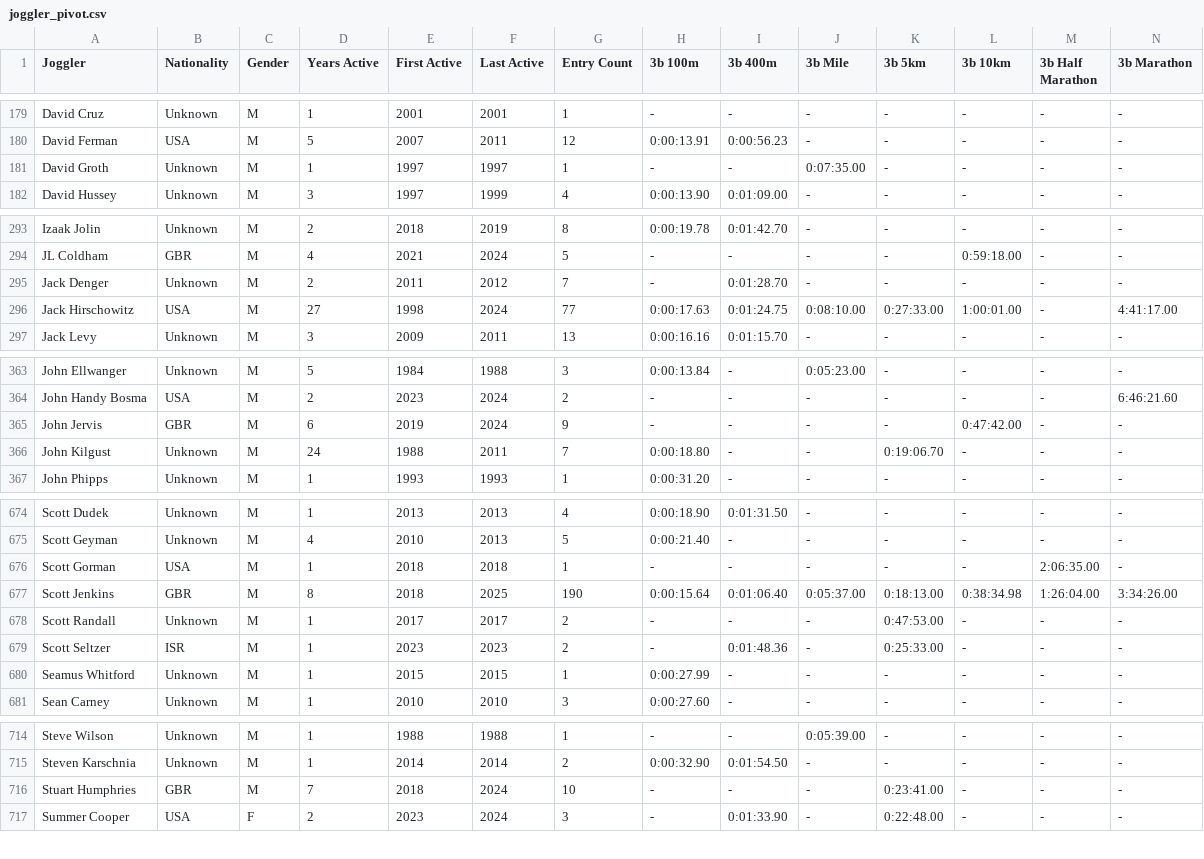
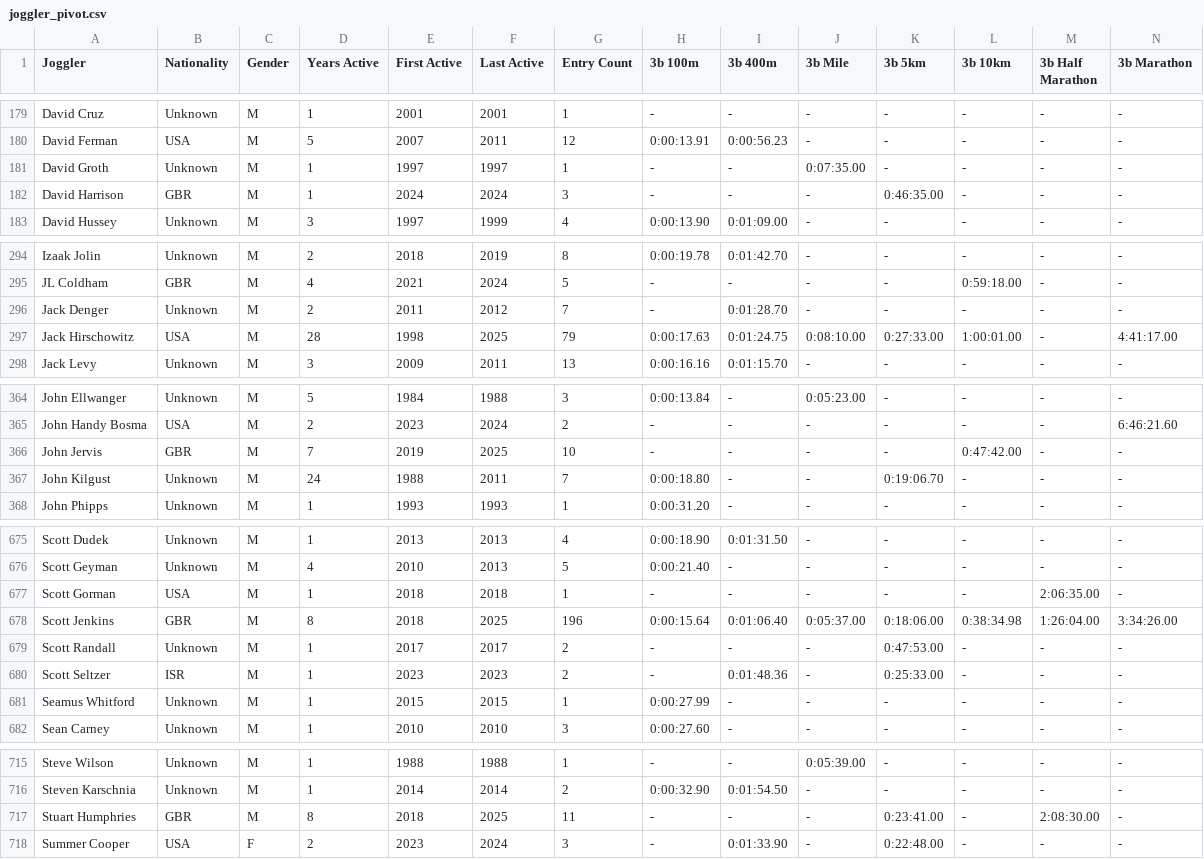
Before and after one commit to joggling-results/results, a CSV file: data/joggler_pivot.csv, drawn as a sheet; only a part is shown, gaps mark what is left out; addresses are those after the commit; rows hold the shown columns only; the diff covers the shown part only; the diff names each change by its address in the sheet, - before the commit and + after, or states it on an @@ line.

```diff
--- a/data/joggler_pivot.csv
+++ b/data/joggler_pivot.csv
+row 182: David Harrison | GBR | M | 1 | 2024 | 2024 | 3 | - | - | - | 0:46:35.00 | - | - | -
-D297 (Years Active): 27
+D297 (Years Active): 28
-F297 (Last Active): 2024
+F297 (Last Active): 2025
-G297 (Entry Count): 77
+G297 (Entry Count): 79
-D366 (Years Active): 6
+D366 (Years Active): 7
-F366 (Last Active): 2024
+F366 (Last Active): 2025
-G366 (Entry Count): 9
+G366 (Entry Count): 10
-G678 (Entry Count): 190
+G678 (Entry Count): 196
-K678 (3b 5km): 0:18:13.00
+K678 (3b 5km): 0:18:06.00
-D717 (Years Active): 7
+D717 (Years Active): 8
-F717 (Last Active): 2024
+F717 (Last Active): 2025
-G717 (Entry Count): 10
+G717 (Entry Count): 11
-M717 (3b Half Marathon): -
+M717 (3b Half Marathon): 2:08:30.00
```
Also changed, not shown: 1 edited cell elsewhere in this file, data/giduz_df.csv, data/iaaf_joggler_rank.csv, 9 other files.
